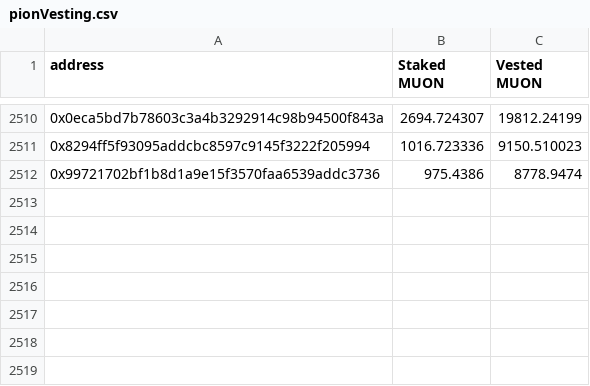
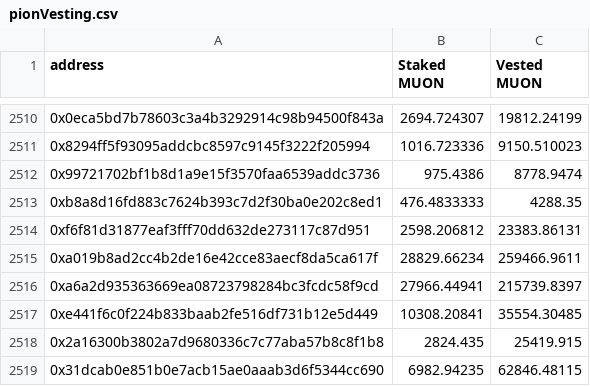
Before and after one commit to abbasnosrati/muon-delegate-ui, a CSV file: public/assets/files/pionVesting.csv, drawn as a sheet; only a part is shown, gaps mark what is left out; the diff names each change by its address in the sheet, - before the commit and + after, or states it on an @@ line.

Commit message:
update csv

```diff
--- a/public/assets/files/pionVesting.csv
+++ b/public/assets/files/pionVesting.csv
+row 2513: 0xb8a8d16fd883c7624b393c7d2f30ba0e202c8ed1 | 476.4833333 | 4288.35
+row 2514: 0xf6f81d31877eaf3fff70dd632de273117c87d951 | 2598.206812 | 23383.86131
+row 2515: 0xa019b8ad2cc4b2de16e42cce83aecf8da5ca617f | 28829.66234 | 259466.9611
+row 2516: 0xa6a2d935363669ea08723798284bc3fcdc58f9cd | 27966.44941 | 215739.8397
+row 2517: 0xe441f6c0f224b833baab2fe516df731b12e5d449 | 10308.20841 | 35554.30485
+row 2518: 0x2a16300b3802a7d9680336c7c77aba57b8c8f1b8 | 2824.435 | 25419.915
+row 2519: 0x31dcab0e851b0e7acb15ae0aaab3d6f5344cc690 | 6982.94235 | 62846.48115
```
